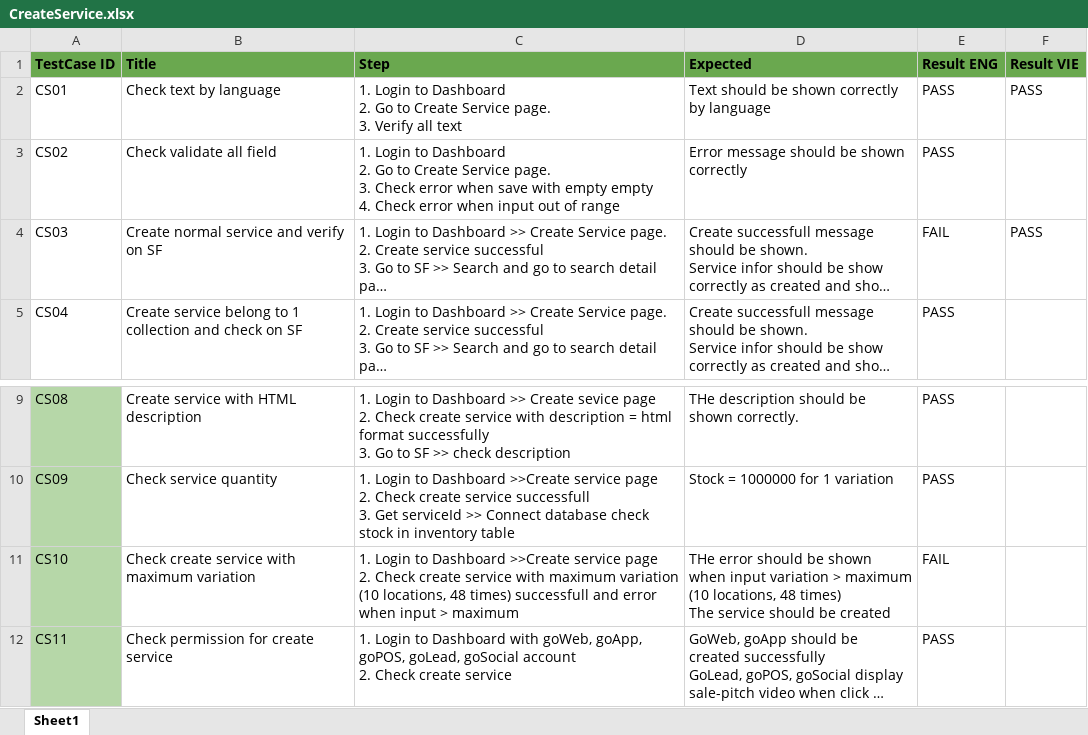
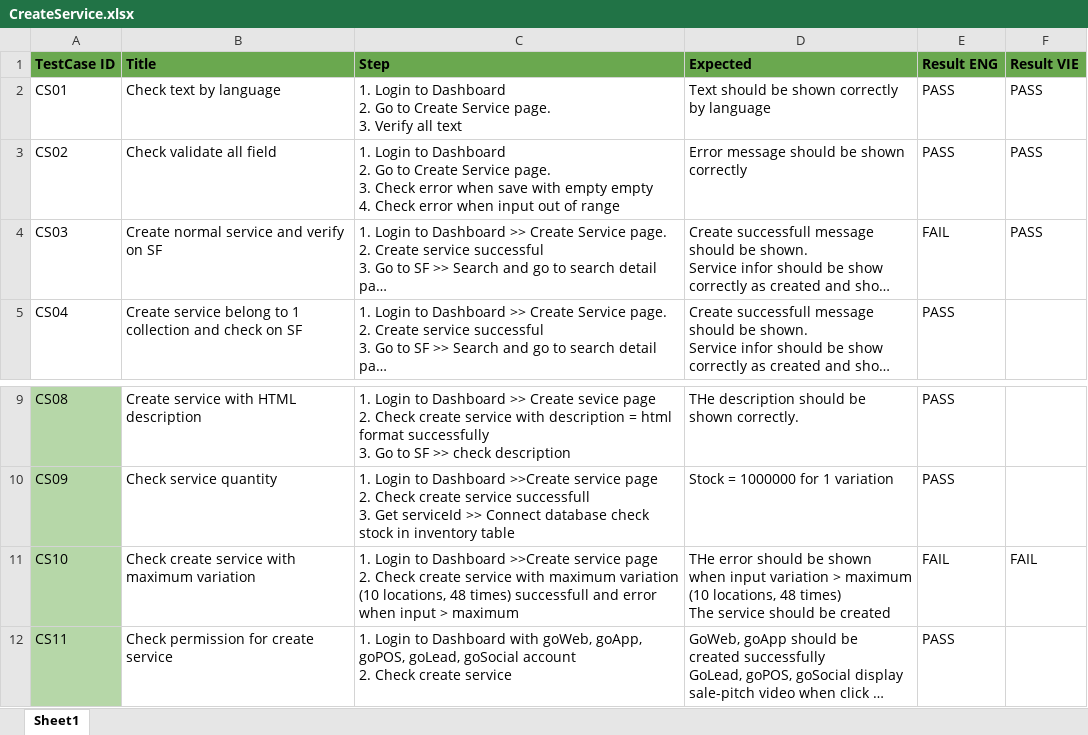
Before and after one commit to VTTV17/vigod, an Excel workbook: src/main/resources/excels/CreateService.xlsx, sheet Sheet1, drawn as a sheet; only a part is shown, gaps mark what is left out; long unchanged cells end in …; values as stored, in another font and other column widths than the file's, no borders; the diff names each change by its address in the sheet, - before the commit and + after, or states it on an @@ line.

```diff
--- a/src/main/resources/excels/CreateService.xlsx (sheet Sheet1)
+++ b/src/main/resources/excels/CreateService.xlsx (sheet Sheet1)
-F3 (Result VIE): (empty)
+F3 (Result VIE): PASS
-F11 (Result VIE): (empty)
+F11 (Result VIE): FAIL
```
Also changed, not shown: 14 other files.
